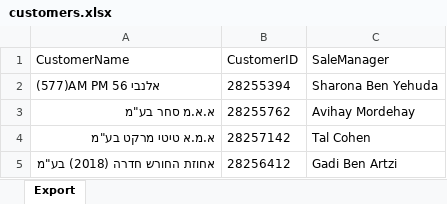
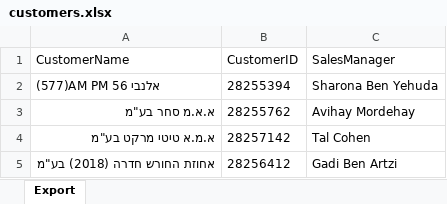
Before and after one commit to ayeletland/Order-app, an Excel workbook: customers.xlsx, sheet Export, drawn as a sheet; only a part is shown; values as stored, in another font and other column widths than the file's, no borders; the diff names each change by its address in the sheet, - before the commit and + after, or states it on an @@ line.

Commit message:
Add files via upload

```diff
--- a/customers.xlsx (sheet Export)
+++ b/customers.xlsx (sheet Export)
-C1: SaleManager
+C1: SalesManager
```
